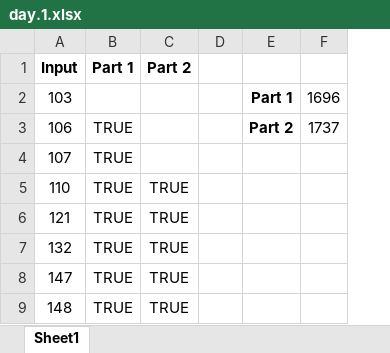
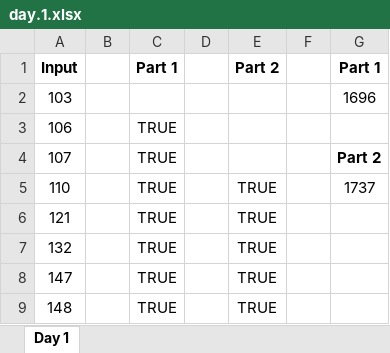
Before and after one commit to bbush915/advent-of-code-2021, an Excel workbook: src/day.1.xlsx, sheet Day 1, drawn as a sheet; only a part is shown; values as stored, in another font and other column widths than the file's, no borders; removed rows and columns are numbered as before the commit, all else as after; the diff names each change by its address in the sheet, - before the commit and + after, or states it on an @@ line.

```diff
--- a/src/day.1.xlsx (sheet Day 1)
+++ b/src/day.1.xlsx (sheet Day 1)
-sheet tab: Sheet1
+sheet tab: Day 1
+column B, empty
+column D, empty
-column F, rows 2-3: 1696 | 1737
-G1: (empty)
+G1: Part 1
-G2: Part 1
+G2: 1696
-G2 bold: on
+G2 bold: off
-G3: Part 2
+G3: (empty)
-G4: (empty)
+G4: Part 2
-G5: (empty)
+G5: 1737
```
Also changed, not shown: src/day.11.xlsx, src/day.3.xlsx, 2 other files.
